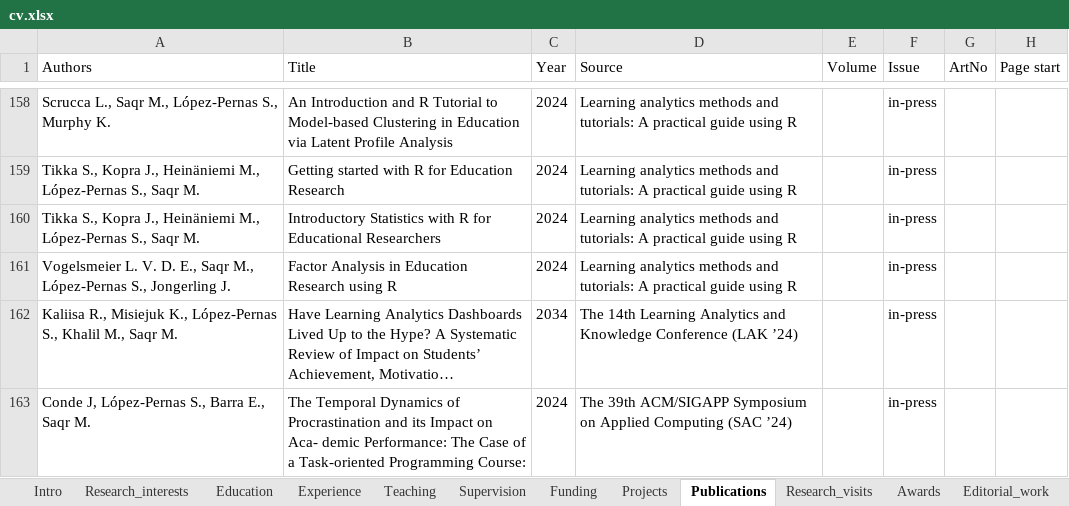
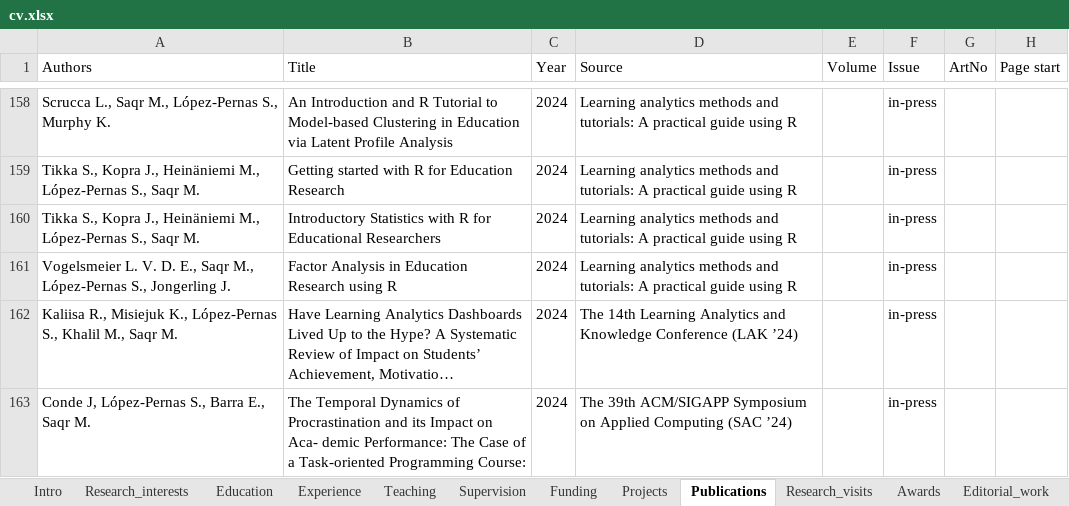
Before and after one commit to loxavia/loxavia.github.io, an Excel workbook: cv.xlsx, sheet Publications, drawn as a sheet; only a part is shown, gaps mark what is left out; long unchanged cells end in …; values as stored, in another font and other column widths than the file's, no borders; charts and pictures not drawn; the diff names each change by its address in the sheet, - before the commit and + after, or states it on an @@ line.

```diff
--- a/cv.xlsx (sheet Publications)
+++ b/cv.xlsx (sheet Publications)
-C162 (Year): 2034
+C162 (Year): 2024
```
Also changed, not shown: 5 other files.
